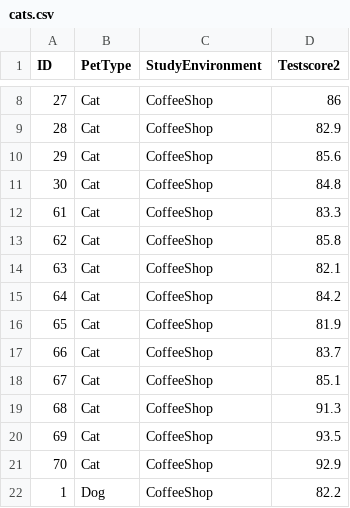
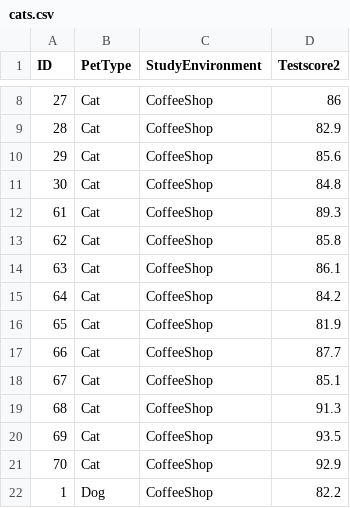
Before and after one commit to judyseinkim/PSYCH-313, a CSV file: datasets/cats.csv, drawn as a sheet; only a part is shown, gaps mark what is left out.

Commit message:
Restore cats and dogs data in cats.csv
Restored original data for cats and dogs in the dataset.

```diff
--- a/datasets/cats.csv
+++ b/datasets/cats.csv
@@ -11,8 +11,8 @@ ID,PetType,StudyEnvironment,Testscore2
 30,Cat,CoffeeShop,84.8
-61,Cat,CoffeeShop,83.3
+61,Cat,CoffeeShop,89.3
 62,Cat,CoffeeShop,85.8
-63,Cat,CoffeeShop,82.1
+63,Cat,CoffeeShop,86.1
 64,Cat,CoffeeShop,84.2
 65,Cat,CoffeeShop,81.9
-66,Cat,CoffeeShop,83.7
+66,Cat,CoffeeShop,87.7
 67,Cat,CoffeeShop,85.1
```
